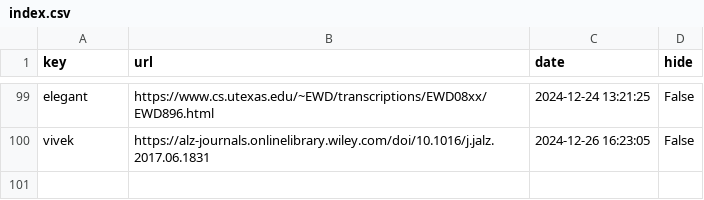
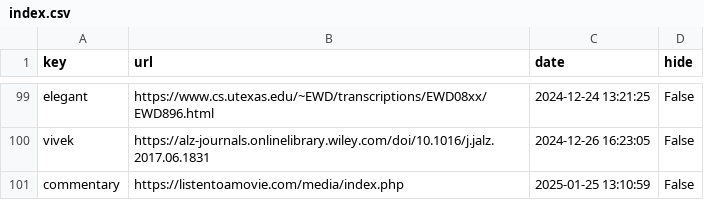
Before and after one commit to Mehvix/cc, a CSV file: index.csv, drawn as a sheet; only a part is shown, gaps mark what is left out; the diff names each change by its address in the sheet, - before the commit and + after, or states it on an @@ line.

Commit message:
Set key "commentary" ⇒ "https://listentoamovie.com/media/index.php"

```diff
--- a/index.csv
+++ b/index.csv
+row 101: commentary | https://listentoamovie.com/media/index.php | 2025-01-25 13:10:59 | False
```
Also changed, not shown: 2 other files.
